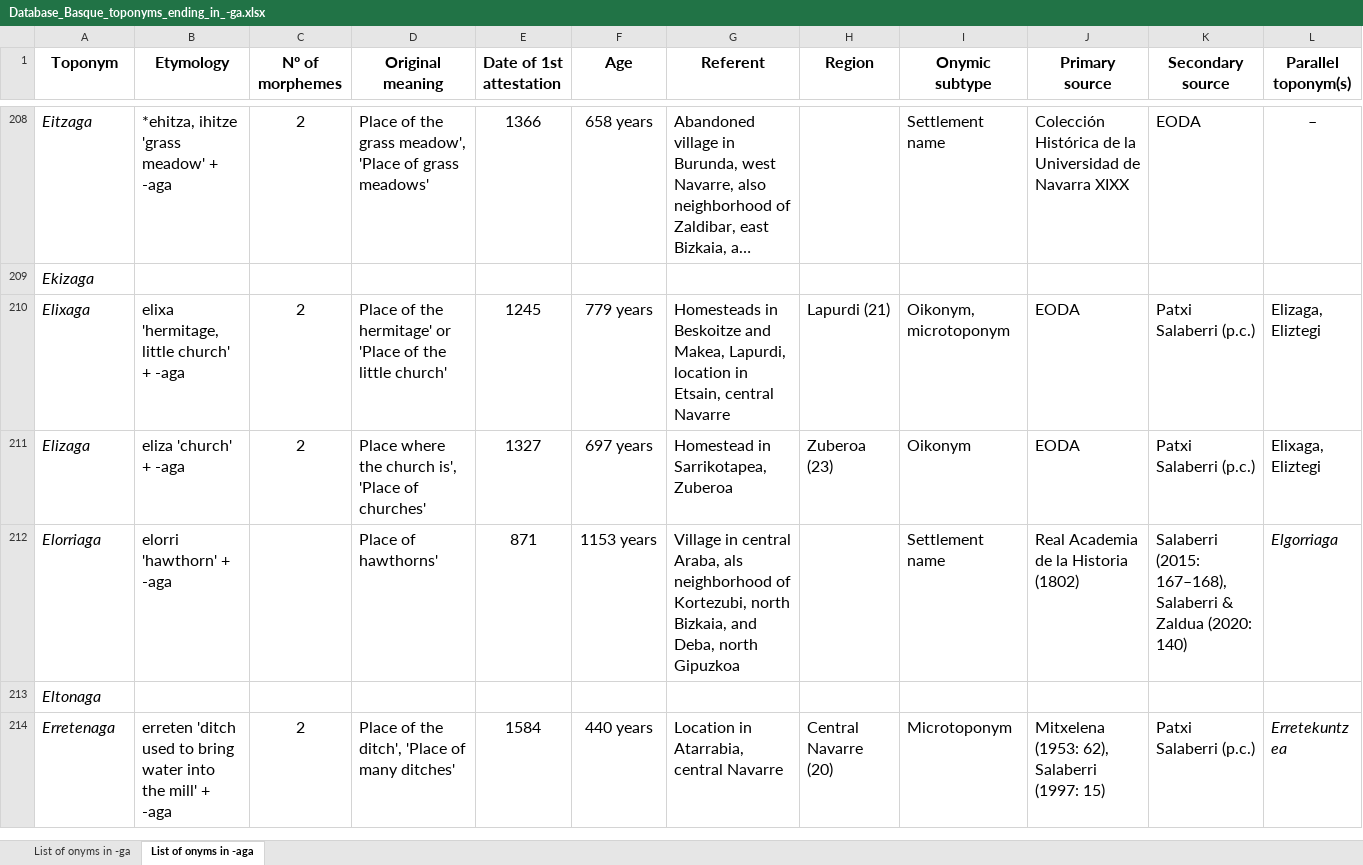
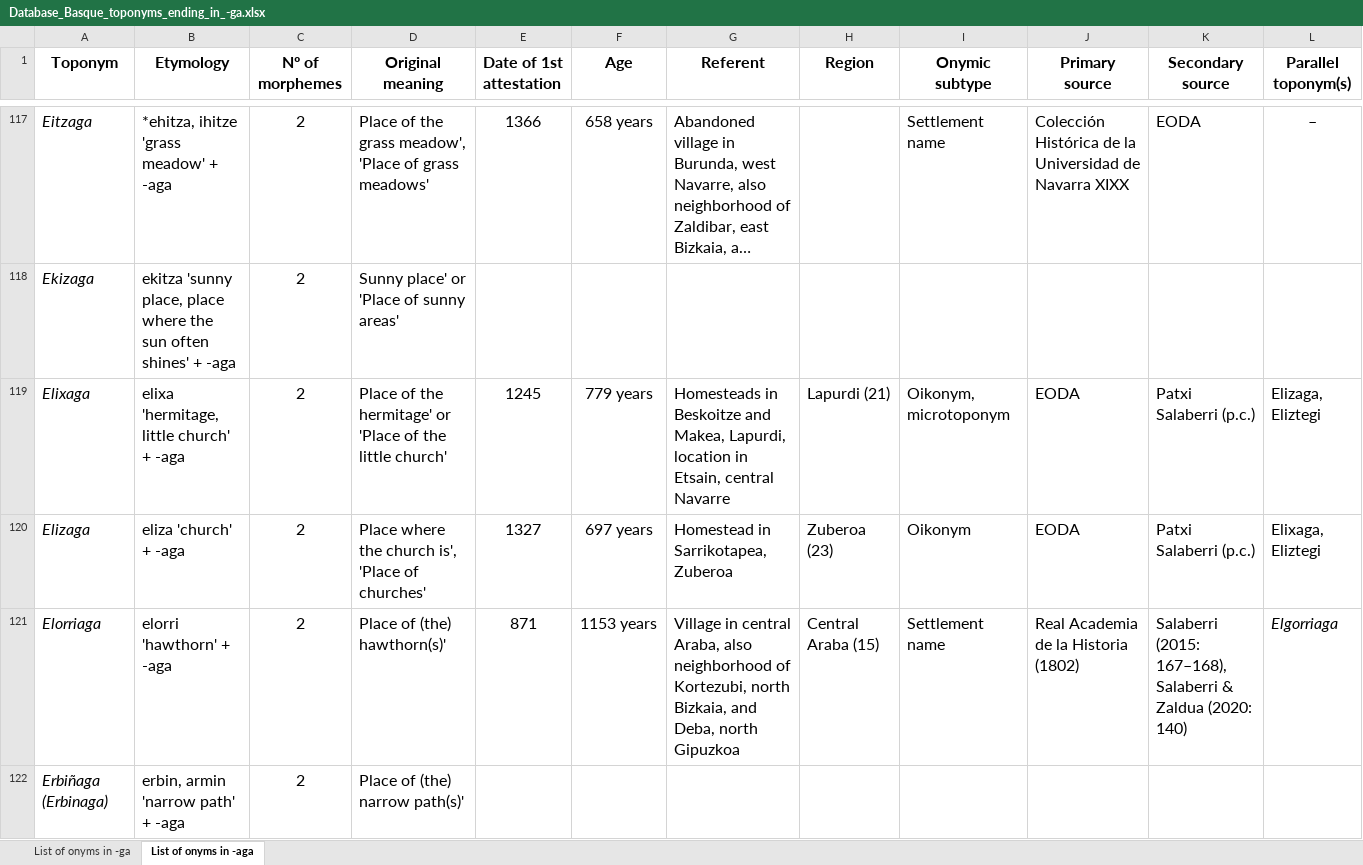
Before and after one commit to IkerSalaberri/Basque-onyms-ending-in--ga, an Excel workbook: Database_Basque_toponyms_ending_in_-ga.xlsx, sheet List of onyms in -aga, drawn as a sheet; only a part is shown, gaps mark what is left out; the shorter side is filled out with more unchanged rows; long unchanged cells end in …; values as stored, in another font and other column widths than the file's, no borders; removed rows and columns are numbered as before the commit, all else as after; the diff covers the shown part only; the diff names each change by its address in the sheet, - before the commit and + after, or states it on an @@ line.

Commit message:
Add files via upload

```diff
--- a/Database_Basque_toponyms_ending_in_-ga.xlsx (sheet List of onyms in -aga)
+++ b/Database_Basque_toponyms_ending_in_-ga.xlsx (sheet List of onyms in -aga)
-B118 (Etymology): (empty)
+B118 (Etymology): ekitza 'sunny place, place where the sun often shines' + -aga
-C118 (Nº of morphemes): (empty)
+C118 (Nº of morphemes): 2
-D118 (Original meaning): (empty)
+D118 (Original meaning): Sunny place' or 'Place of sunny areas'
-C121 (Nº of morphemes): (empty)
+C121 (Nº of morphemes): 2
-D121 (Original meaning): Place of hawthorns'
+D121 (Original meaning): Place of (the) hawthorn(s)'
-G121 (Referent): …central Araba, als neighborhood of…
+G121 (Referent): …central Araba, also neighborhood of…
-H121 (Region): (empty)
+H121 (Region): Central Araba (15)
-row 213: Eltonaga
+row 122: Erbiñaga (Erbinaga) | erbin, armin 'narrow path' + -aga | 2 | Place of (the) narrow path(s)'
```
Also changed, not shown: 16 added rows, 124 removed rows, 2 moved rows and 313 edited cells elsewhere in this sheet.
